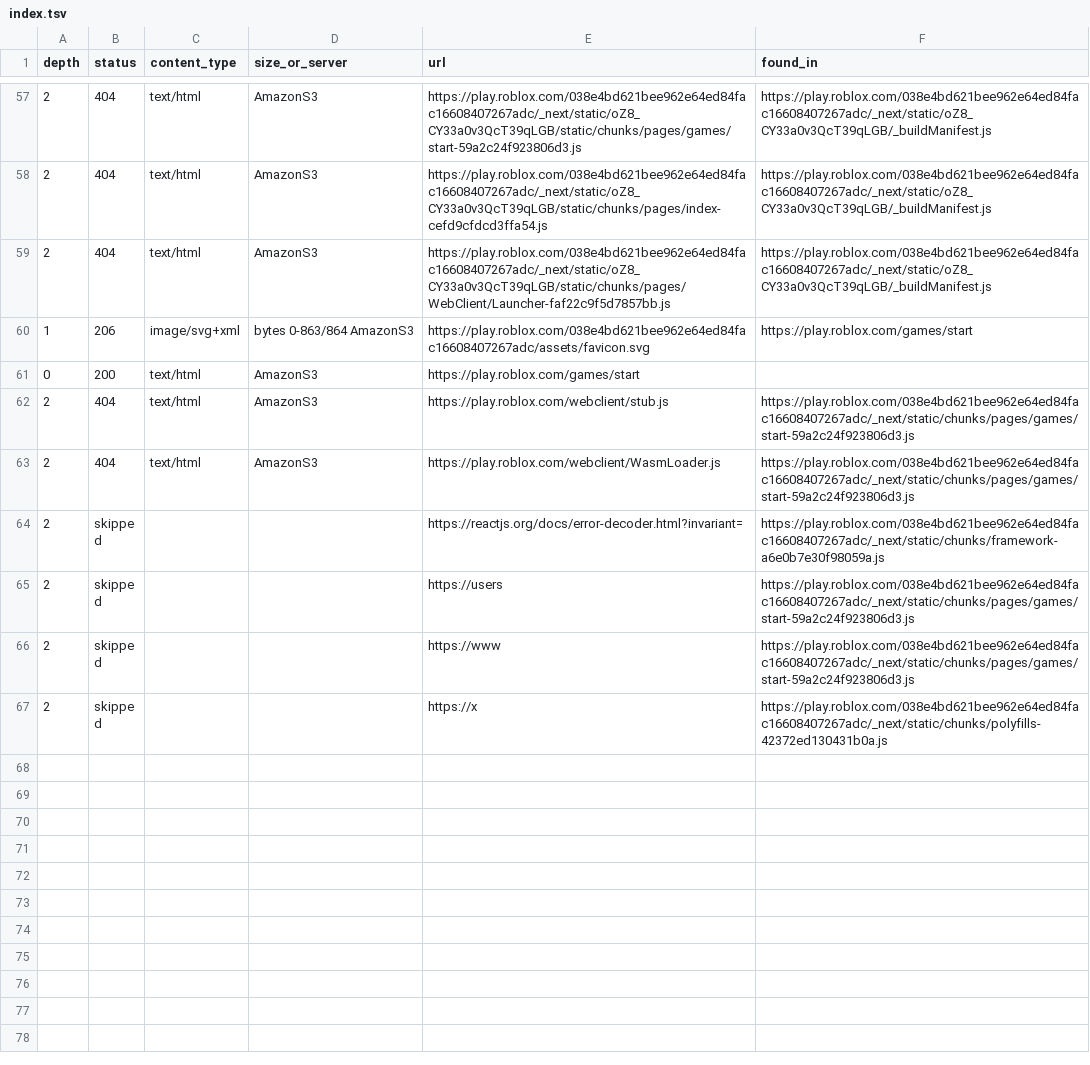
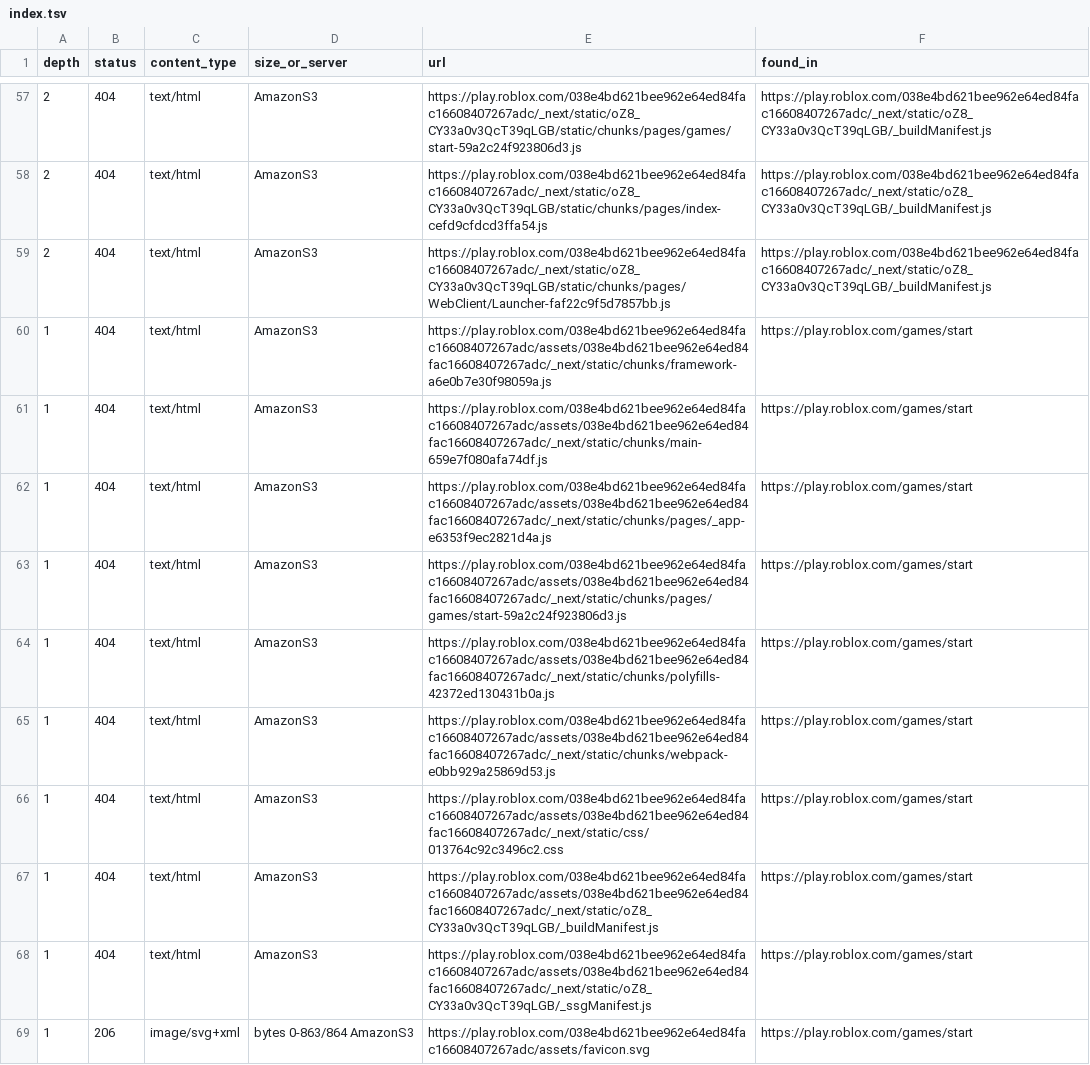
Before and after one commit to lotsacookie/Singuloxy, a TSV file: log/crawl/index.tsv, drawn as a sheet; only a part is shown, gaps mark what is left out; the shorter side is filled out with more unchanged rows; the diff covers the shown part only; the diff names each change by its address in the sheet, - before the commit and + after, or states it on an @@ line.

```diff
--- a/log/crawl/index.tsv
+++ b/log/crawl/index.tsv
+row 60: 1 | 404 | text/html | AmazonS3 | https://play.roblox.com/038e4bd621bee962e64ed84fac16608407267adc/assets/038e4bd621bee962e64ed84fac16608407267adc/_next/static/chunks/framework-a6e0b7e30f98059a.js | https://play.roblox.com/games/start
+row 61: 1 | 404 | text/html | AmazonS3 | https://play.roblox.com/038e4bd621bee962e64ed84fac16608407267adc/assets/038e4bd621bee962e64ed84fac16608407267adc/_next/static/chunks/main-659e7f080afa74df.js | https://play.roblox.com/games/start
+row 62: 1 | 404 | text/html | AmazonS3 | https://play.roblox.com/038e4bd621bee962e64ed84fac16608407267adc/assets/038e4bd621bee962e64ed84fac16608407267adc/_next/static/chunks/pages/_app-e6353f9ec2821d4a.js | https://play.roblox.com/games/start
+row 63: 1 | 404 | text/html | AmazonS3 | https://play.roblox.com/038e4bd621bee962e64ed84fac16608407267adc/assets/038e4bd621bee962e64ed84fac16608407267adc/_next/static/chunks/pages/games/start-59a2c24f923806d3.js | https://play.roblox.com/games/start
+row 64: 1 | 404 | text/html | AmazonS3 | https://play.roblox.com/038e4bd621bee962e64ed84fac16608407267adc/assets/038e4bd621bee962e64ed84fac16608407267adc/_next/static/chunks/polyfills-42372ed130431b0a.js | https://play.roblox.com/games/start
+row 65: 1 | 404 | text/html | AmazonS3 | https://play.roblox.com/038e4bd621bee962e64ed84fac16608407267adc/assets/038e4bd621bee962e64ed84fac16608407267adc/_next/static/chunks/webpack-e0bb929a25869d53.js | https://play.roblox.com/games/start
+row 66: 1 | 404 | text/html | AmazonS3 | https://play.roblox.com/038e4bd621bee962e64ed84fac16608407267adc/assets/038e4bd621bee962e64ed84fac16608407267adc/_next/static/css/013764c92c3496c2.css | https://play.roblox.com/games/start
+row 67: 1 | 404 | text/html | AmazonS3 | https://play.roblox.com/038e4bd621bee962e64ed84fac16608407267adc/assets/038e4bd621bee962e64ed84fac16608407267adc/_next/static/oZ8_CY33a0v3QcT39qLGB/_buildManifest.js | https://play.roblox.com/games/start
+row 68: 1 | 404 | text/html | AmazonS3 | https://play.roblox.com/038e4bd621bee962e64ed84fac16608407267adc/assets/038e4bd621bee962e64ed84fac16608407267adc/_next/static/oZ8_CY33a0v3QcT39qLGB/_ssgManifest.js | https://play.roblox.com/games/start
```
Also changed, not shown: 18 added rows elsewhere in this file, 4 other files.
